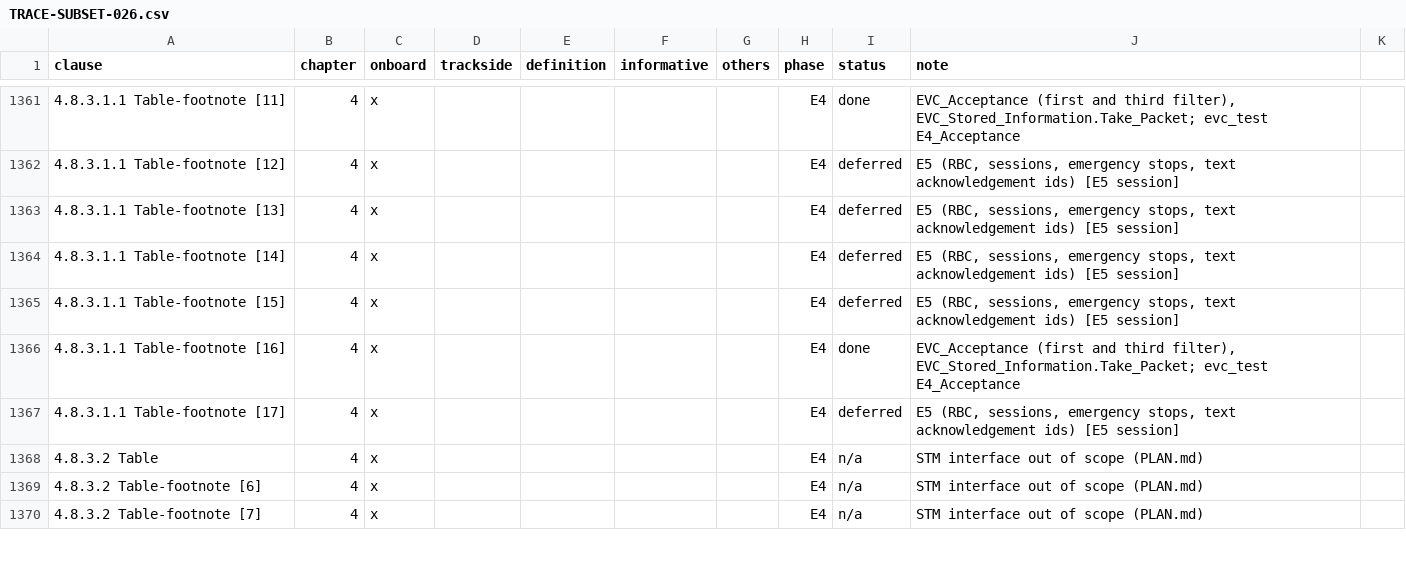
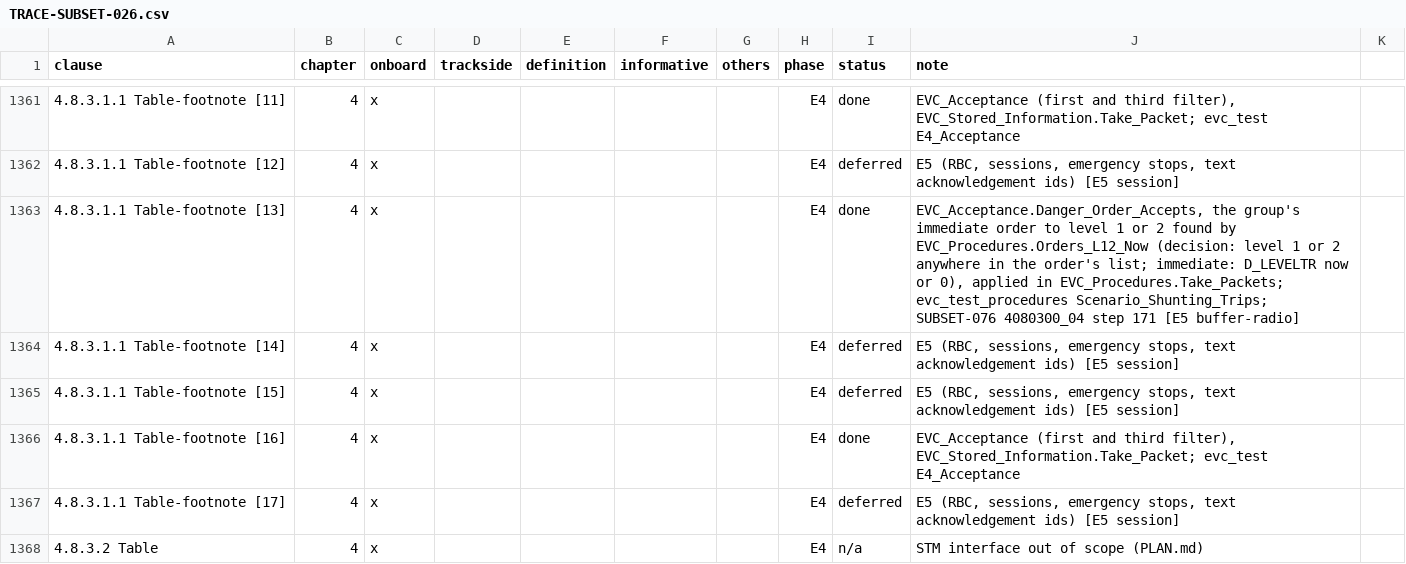
Before and after one commit to milanredele/etcs-dmi, a CSV file: doc/TRACE-SUBSET-026.csv, drawn as a sheet; only a part is shown, gaps mark what is left out; the shorter side is filled out with more unchanged rows; the diff names each change by its address in the sheet, - before the commit and + after, or states it on an @@ line.

```diff
--- a/doc/TRACE-SUBSET-026.csv
+++ b/doc/TRACE-SUBSET-026.csv
-I1363 (status): deferred
+I1363 (status): done
-J1363 (note): E5 (RBC, sessions, emergency stops, text acknowledgement ids) [E5 session]
+J1363 (note): EVC_Acceptance.Danger_Order_Accepts, the group's immediate order to level 1 or 2 found by EVC_Procedures.Orders_L12_Now (decision: level 1 or 2 anywhere in the order's list; immediate: D_LEVELTR now or 0), applied in EVC_Procedures.Take_Packets; evc_test_procedures Scenario_Shunting_Trips; SUBSET-076 4080300_04 step 171 [E5 buffer-radio]
```
Also changed, not shown: doc/BACKLOG.csv, 6 other files.
